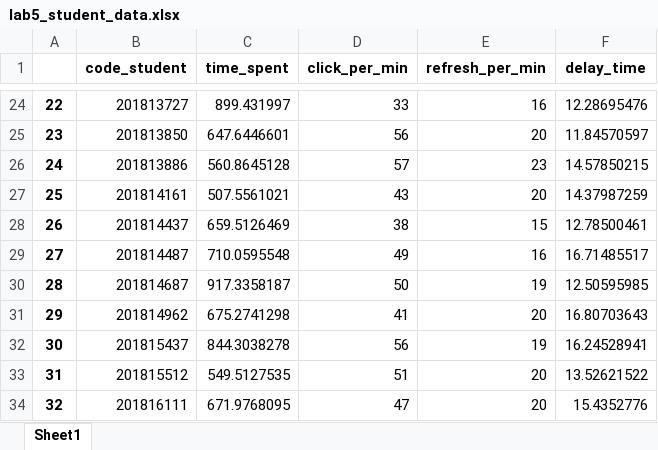
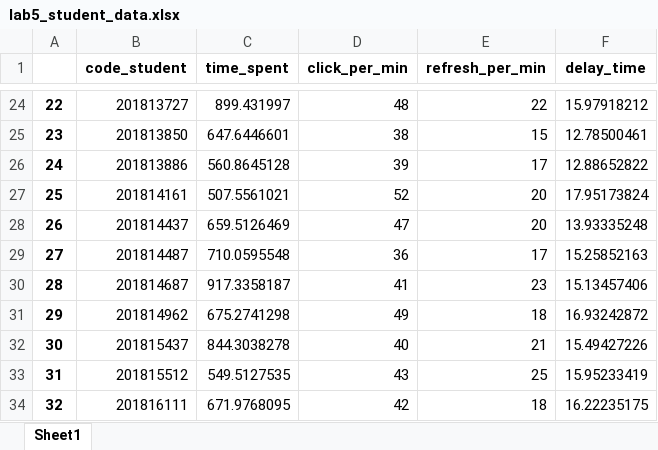
Before and after one commit to TA-YSH/DAP, an Excel workbook: lab5/lab5_student_data.xlsx, sheet Sheet1, drawn as a sheet; only a part is shown, gaps mark what is left out; values as stored, in another font and other column widths than the file's, no borders; the diff covers the shown part only; the diff names each change by its address in the sheet, - before the commit and + after, or states it on an @@ line.

```diff
--- a/lab5/lab5_student_data.xlsx (sheet Sheet1)
+++ b/lab5/lab5_student_data.xlsx (sheet Sheet1)
-D24 (click_per_min): 33
+D24 (click_per_min): 48
-E24 (refresh_per_min): 16
+E24 (refresh_per_min): 22
-F24 (delay_time): 12.28695476
+F24 (delay_time): 15.97918212
-D25 (click_per_min): 56
+D25 (click_per_min): 38
-E25 (refresh_per_min): 20
+E25 (refresh_per_min): 15
-F25 (delay_time): 11.84570597
+F25 (delay_time): 12.78500461
-D26 (click_per_min): 57
+D26 (click_per_min): 39
-E26 (refresh_per_min): 23
+E26 (refresh_per_min): 17
-F26 (delay_time): 14.57850215
+F26 (delay_time): 12.88652822
-D27 (click_per_min): 43
+D27 (click_per_min): 52
-F27 (delay_time): 14.37987259
+F27 (delay_time): 17.95173824
-D28 (click_per_min): 38
+D28 (click_per_min): 47
-E28 (refresh_per_min): 15
+E28 (refresh_per_min): 20
-F28 (delay_time): 12.78500461
+F28 (delay_time): 13.93335248
-D29 (click_per_min): 49
+D29 (click_per_min): 36
-E29 (refresh_per_min): 16
+E29 (refresh_per_min): 17
-F29 (delay_time): 16.71485517
+F29 (delay_time): 15.25852163
-D30 (click_per_min): 50
+D30 (click_per_min): 41
-E30 (refresh_per_min): 19
+E30 (refresh_per_min): 23
-F30 (delay_time): 12.50595985
+F30 (delay_time): 15.13457406
-D31 (click_per_min): 41
+D31 (click_per_min): 49
-E31 (refresh_per_min): 20
+E31 (refresh_per_min): 18
-F31 (delay_time): 16.80703643
+F31 (delay_time): 16.93242872
-D32 (click_per_min): 56
+D32 (click_per_min): 40
-E32 (refresh_per_min): 19
+E32 (refresh_per_min): 21
-F32 (delay_time): 16.24528941
+F32 (delay_time): 15.49427226
-D33 (click_per_min): 51
+D33 (click_per_min): 43
-E33 (refresh_per_min): 20
+E33 (refresh_per_min): 25
-F33 (delay_time): 13.52621522
+F33 (delay_time): 15.95233419
-D34 (click_per_min): 47
+D34 (click_per_min): 42
-E34 (refresh_per_min): 20
+E34 (refresh_per_min): 18
-F34 (delay_time): 15.4352776
+F34 (delay_time): 16.22235175
```
Also changed, not shown: 833 edited cells elsewhere in this sheet.
